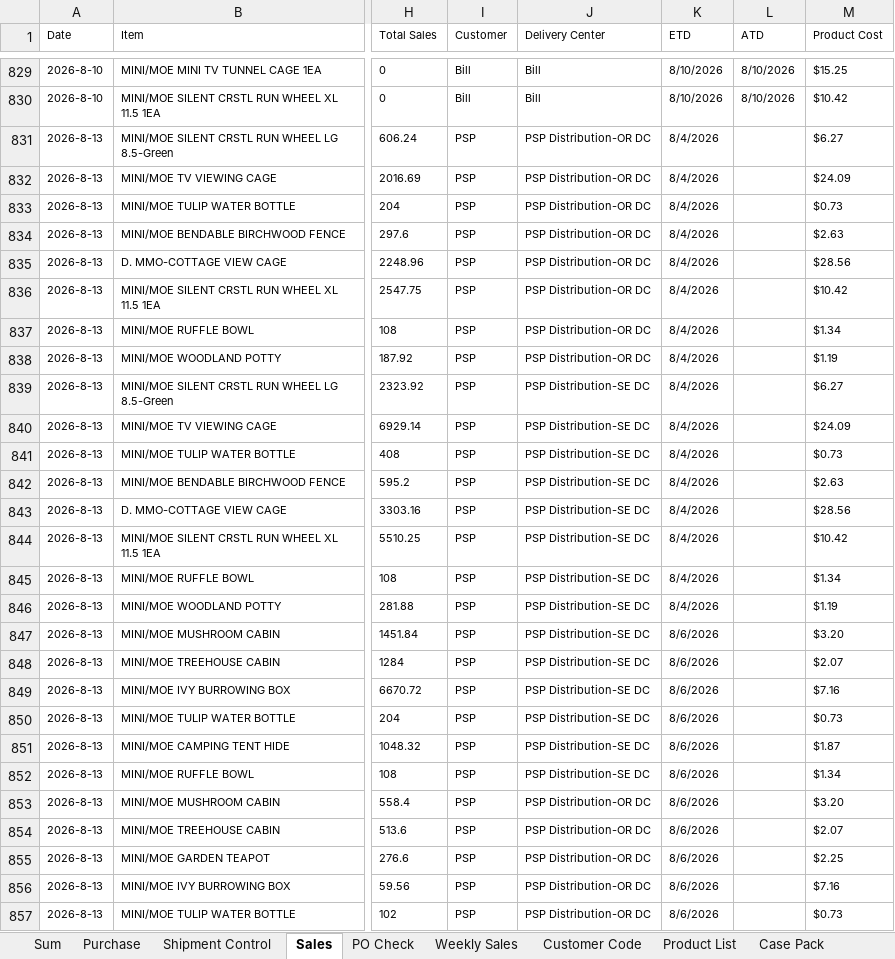
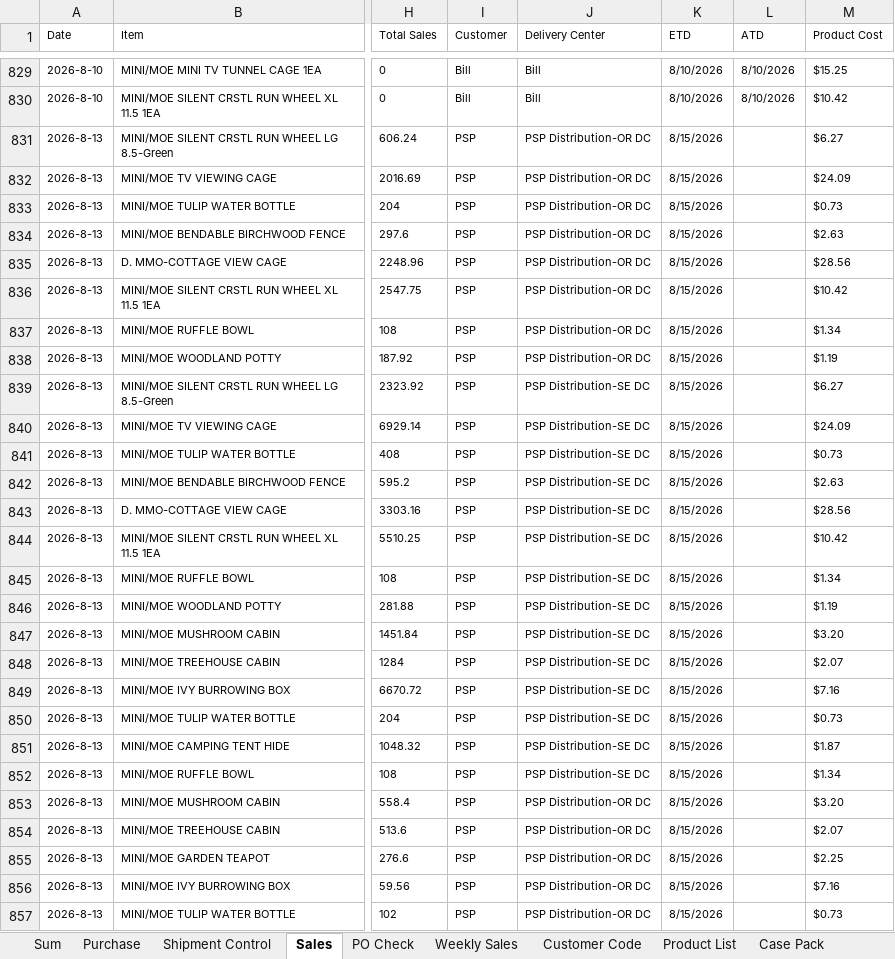
Before and after one commit to nicolechu111111-lgtm/scm-risk-dashboard, an Excel workbook: data/current_follow_up.xlsx, sheet Sales, drawn as a sheet; only a part is shown, gaps mark what is left out; values as stored, in another font and other column widths than the file's, no borders; the diff covers the shown part only; the diff names each change by its address in the sheet, - before the commit and + after, or states it on an @@ line.

Commit message:
更新当前 Follow Up 数据

```diff
--- a/data/current_follow_up.xlsx (sheet Sales)
+++ b/data/current_follow_up.xlsx (sheet Sales)
-K831:K846 (ETD): 8/4/2026
+K831:K846 (ETD): 8/15/2026
-K847:K857 (ETD): 8/6/2026
+K847:K857 (ETD): 8/15/2026
```
Also changed, not shown: 1 edited cell elsewhere in this sheet.
